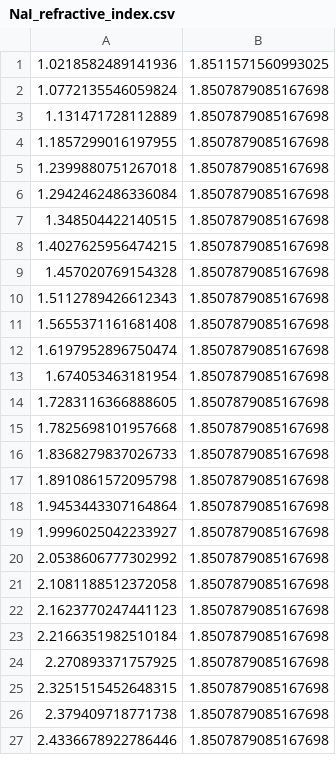
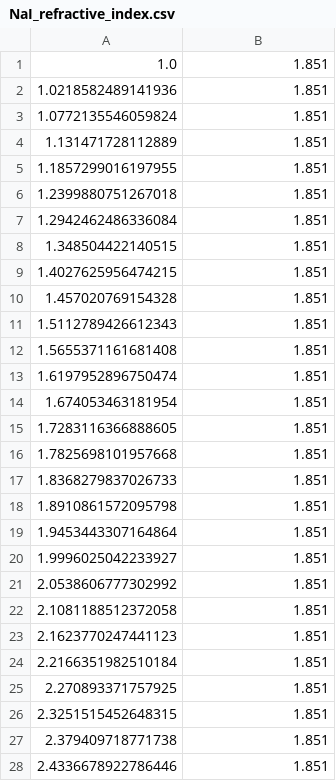
Before and after one commit to agmayorov/GammaCube, a CSV file: OpticalParameters/NaI_refractive_index.csv, drawn as a sheet; only a part is shown; the diff covers the shown part only.

```diff
--- a/OpticalParameters/NaI_refractive_index.csv
+++ b/OpticalParameters/NaI_refractive_index.csv
@@ -1,27 +1,28 @@
-1.0218582489141936,1.8511571560993025
-1.0772135546059824,1.8507879085167698
-1.131471728112889,1.8507879085167698
-1.1857299016197955,1.8507879085167698
-1.2399880751267018,1.8507879085167698
-1.2942462486336084,1.8507879085167698
-1.348504422140515,1.8507879085167698
-1.4027625956474215,1.8507879085167698
-1.457020769154328,1.8507879085167698
-1.5112789426612343,1.8507879085167698
-1.5655371161681408,1.8507879085167698
-1.6197952896750474,1.8507879085167698
-1.674053463181954,1.8507879085167698
-1.7283116366888605,1.8507879085167698
-1.7825698101957668,1.8507879085167698
-1.8368279837026733,1.8507879085167698
-1.8910861572095798,1.8507879085167698
-1.9453443307164864,1.8507879085167698
-1.9996025042233927,1.8507879085167698
-2.0538606777302992,1.8507879085167698
-2.1081188512372058,1.8507879085167698
-2.1623770247441123,1.8507879085167698
-2.2166351982510184,1.8507879085167698
-2.270893371757925,1.8507879085167698
-2.3251515452648315,1.8507879085167698
-2.379409718771738,1.8507879085167698
-2.4336678922786446,1.8507879085167698
+1.0,1.851
+1.0218582489141936,1.851
+1.0772135546059824,1.851
+1.131471728112889,1.851
+1.1857299016197955,1.851
+1.2399880751267018,1.851
+1.2942462486336084,1.851
+1.348504422140515,1.851
+1.4027625956474215,1.851
+1.457020769154328,1.851
+1.5112789426612343,1.851
+1.5655371161681408,1.851
+1.6197952896750474,1.851
+1.674053463181954,1.851
+1.7283116366888605,1.851
+1.7825698101957668,1.851
+1.8368279837026733,1.851
+1.8910861572095798,1.851
+1.9453443307164864,1.851
+1.9996025042233927,1.851
+2.0538606777302992,1.851
+2.1081188512372058,1.851
+2.1623770247441123,1.851
+2.2166351982510184,1.851
+2.270893371757925,1.851
+2.3251515452648315,1.851
+2.379409718771738,1.851
+2.4336678922786446,1.851
```
Also changed, not shown: 1 added row and 29 edited cells elsewhere in this file, OpticalParameters/CsI_absorption_length.csv, OpticalParameters/CsI_normalised_emission_intensity.csv, 33 other files.
